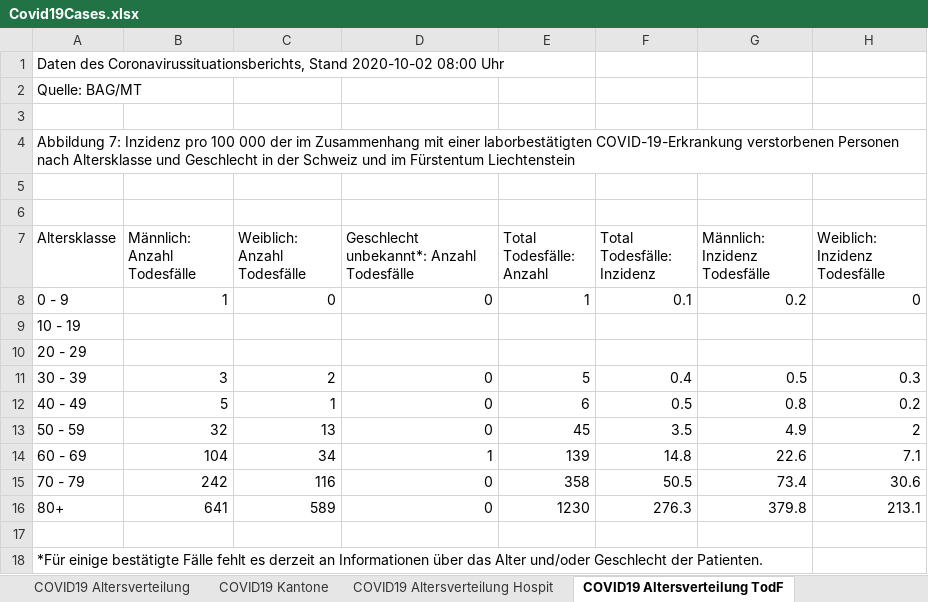
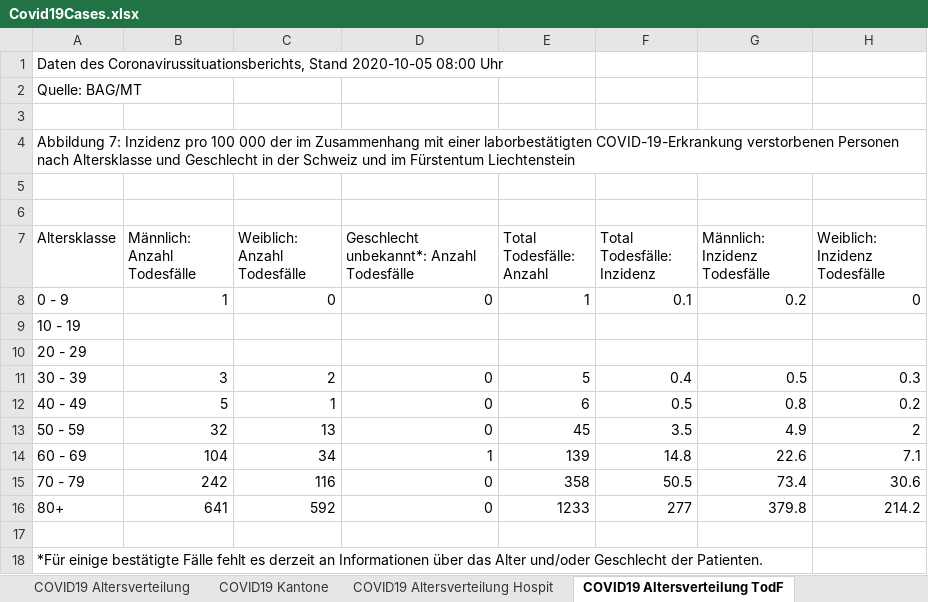
Before and after one commit to dankaufmann/f-curve, an Excel workbook: Data/Covid19Cases.xlsx, sheet COVID19 Altersverteilung TodF, drawn as a sheet; values as stored, in another font and other column widths than the file's, no borders; the diff names each change by its address in the sheet, - before the commit and + after, or states it on an @@ line.

```diff
--- a/Data/Covid19Cases.xlsx (sheet COVID19 Altersverteilung TodF)
+++ b/Data/Covid19Cases.xlsx (sheet COVID19 Altersverteilung TodF)
-A1 (Altersklasse): …Coronavirussituationsberichts, Stand 2020-10-02 08:00 Uhr
+A1 (Altersklasse): …Coronavirussituationsberichts, Stand 2020-10-05 08:00 Uhr
-C16 (Weiblich: Anzahl Todesfälle): 589
+C16 (Weiblich: Anzahl Todesfälle): 592
-E16 (Total Todesfälle: Anzahl): 1230
+E16 (Total Todesfälle: Anzahl): 1233
-F16 (Total Todesfälle: Inzidenz): 276.3
+F16 (Total Todesfälle: Inzidenz): 277
-H16 (Weiblich: Inzidenz Todesfälle): 213.1
+H16 (Weiblich: Inzidenz Todesfälle): 214.2
```
Also changed, not shown: sheet COVID19 Zahlen, sheet COVID19 Kantone, sheet COVID19 Altersverteilung, sheet COVID19 Isolation Quarantäne, sheet COVID19 Altersverteilung Hospit, Data/Covid19CasesJH.xlsx, 38 other files.
